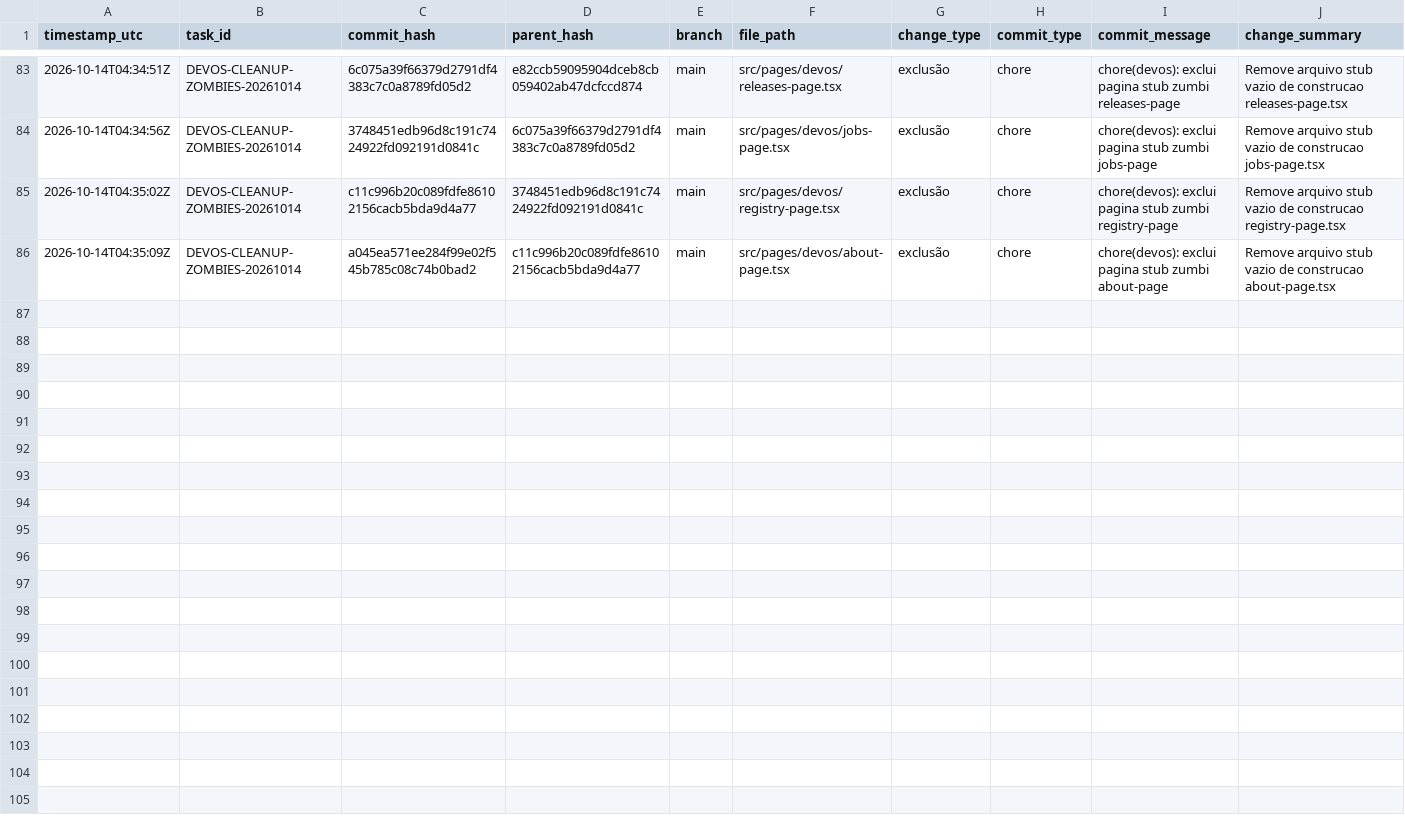
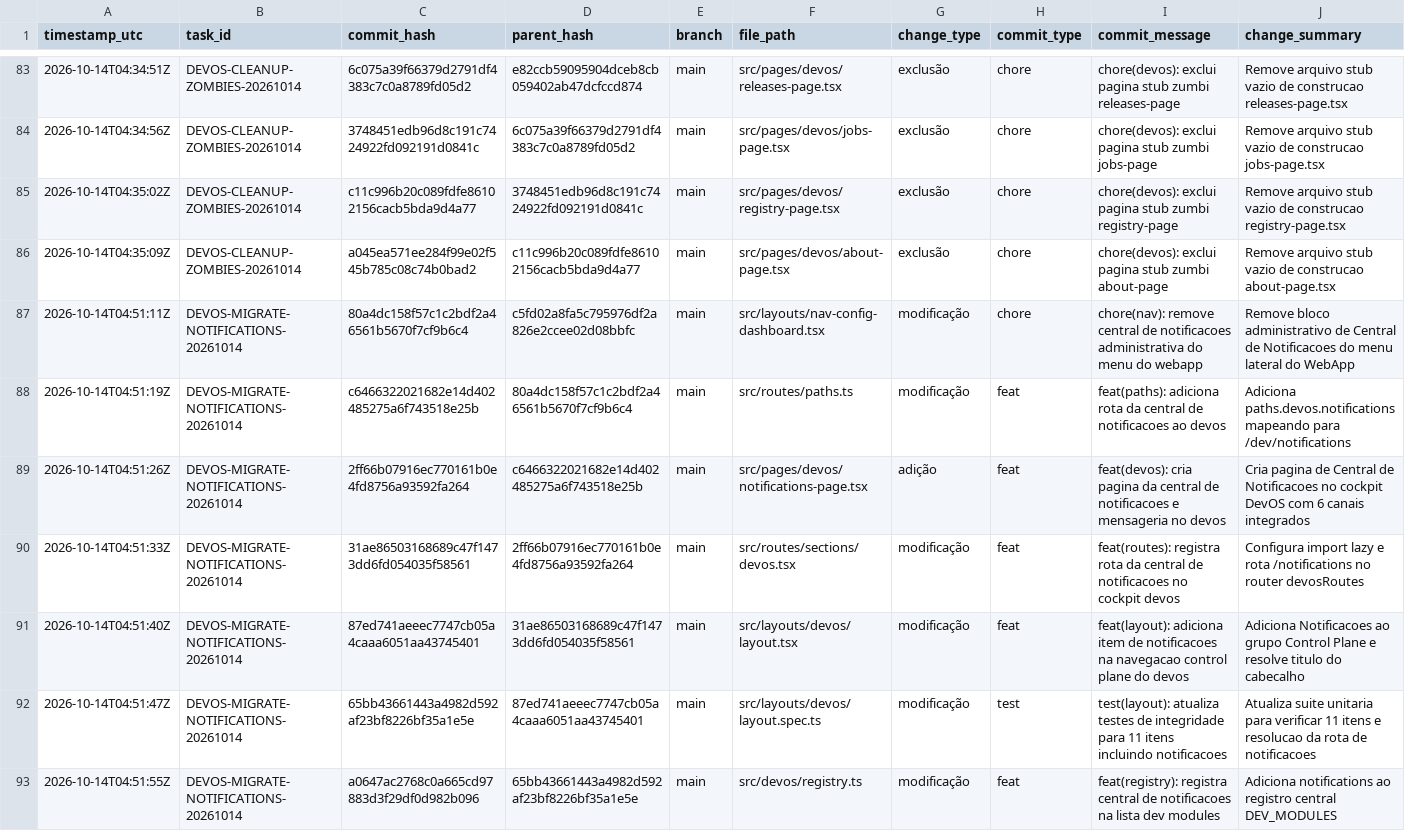
Before and after one commit to DIGITAL-WORLD-ECOSYSTEM/DASHBOARD, a CSV file: audit/git-change-log.csv, drawn as a sheet; only a part is shown, gaps mark what is left out; rows hold the shown columns only; the diff names each change by its address in the sheet, - before the commit and + after, or states it on an @@ line.

Commit message:
chore(audit): registra log estruturado da migracao da central de notificacoes para o devos

```diff
--- a/audit/git-change-log.csv
+++ b/audit/git-change-log.csv
+row 87: 2026-10-14T04:51:11Z | DEVOS-MIGRATE-NOTIFICATIONS-20261014 | 80a4dc158f57c1c2bdf2a46561b5670f7cf9b6c4 | c5fd02a8fa5c795976df2a826e2ccee02d08bbfc | main | src/layouts/nav-config-dashboard.tsx | modificação | chore | chore(nav): remove central de notificacoes administrativa do menu do webapp | Remove bloco administrativo de Central de Notificacoes do menu lateral do WebApp
+row 88: 2026-10-14T04:51:19Z | DEVOS-MIGRATE-NOTIFICATIONS-20261014 | c6466322021682e14d402485275a6f743518e25b | 80a4dc158f57c1c2bdf2a46561b5670f7cf9b6c4 | main | src/routes/paths.ts | modificação | feat | feat(paths): adiciona rota da central de notificacoes ao devos | Adiciona paths.devos.notifications mapeando para /dev/notifications
+row 89: 2026-10-14T04:51:26Z | DEVOS-MIGRATE-NOTIFICATIONS-20261014 | 2ff66b07916ec770161b0e4fd8756a93592fa264 | c6466322021682e14d402485275a6f743518e25b | main | src/pages/devos/notifications-page.tsx | adição | feat | feat(devos): cria pagina da central de notificacoes e mensageria no devos | Cria pagina de Central de Notificacoes no cockpit DevOS com 6 canais integrados
+row 90: 2026-10-14T04:51:33Z | DEVOS-MIGRATE-NOTIFICATIONS-20261014 | 31ae86503168689c47f1473dd6fd054035f58561 | 2ff66b07916ec770161b0e4fd8756a93592fa264 | main | src/routes/sections/devos.tsx | modificação | feat | feat(routes): registra rota da central de notificacoes no cockpit devos | Configura import lazy e rota /notifications no router devosRoutes
+row 91: 2026-10-14T04:51:40Z | DEVOS-MIGRATE-NOTIFICATIONS-20261014 | 87ed741aeeec7747cb05a4caaa6051aa43745401 | 31ae86503168689c47f1473dd6fd054035f58561 | main | src/layouts/devos/layout.tsx | modificação | feat | feat(layout): adiciona item de notificacoes na navegacao control plane do devos | Adiciona Notificacoes ao grupo Control Plane e resolve titulo do cabecalho
+row 92: 2026-10-14T04:51:47Z | DEVOS-MIGRATE-NOTIFICATIONS-20261014 | 65bb43661443a4982d592af23bf8226bf35a1e5e | 87ed741aeeec7747cb05a4caaa6051aa43745401 | main | src/layouts/devos/layout.spec.ts | modificação | test | test(layout): atualiza testes de integridade para 11 itens incluindo notificacoes | Atualiza suite unitaria para verificar 11 itens e resolucao da rota de notificacoes
+row 93: 2026-10-14T04:51:55Z | DEVOS-MIGRATE-NOTIFICATIONS-20261014 | a0647ac2768c0a665cd97883d3f29df0d982b096 | 65bb43661443a4982d592af23bf8226bf35a1e5e | main | src/devos/registry.ts | modificação | feat | feat(registry): registra central de notificacoes na lista dev modules | Adiciona notifications ao registro central DEV_MODULES
```
